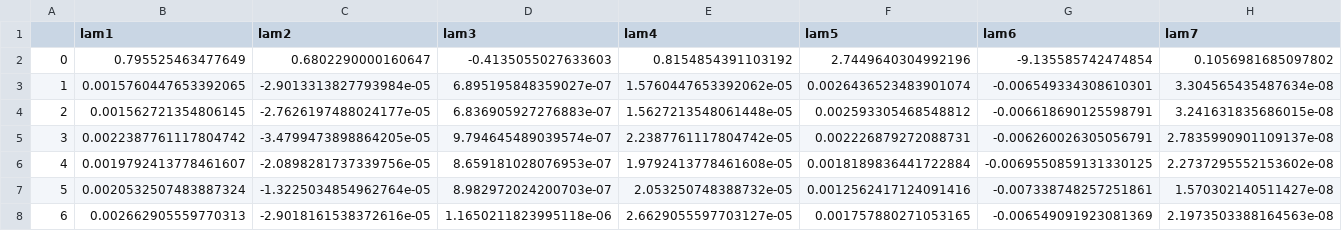
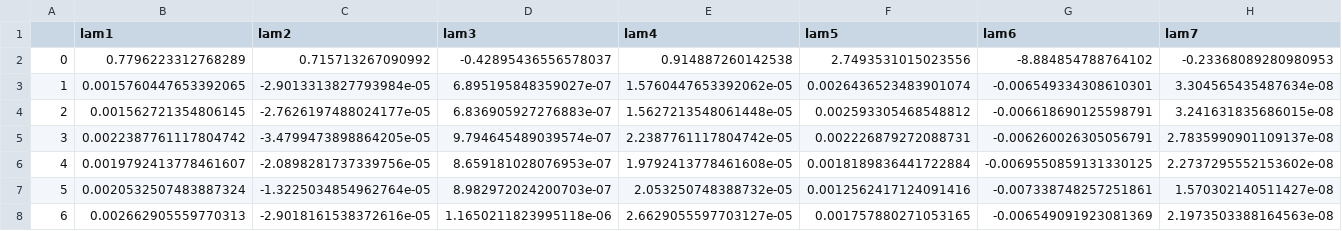
Before and after one commit to Recefi/first_sem_kurs, a CSV file: split_coefs_data.csv, drawn as a sheet; only a part is shown; removed rows and columns are numbered as before the commit, all else as after; rows hold the shown columns only; the diff names each change by its address in the sheet, - before the commit and + after, or states it on an @@ line.

```diff
--- a/split_coefs_data.csv
+++ b/split_coefs_data.csv
-row 2: 0 | 0.795525463477649 | 0.6802290000160647 | -0.4135055027633603 | 0.8154854391103192 | 2.7449640304992196 | -9.135585742474854 | 0.1056981685097802
+row 2: 0 | 0.7796223312768289 | 0.715713267090992 | -0.42895436556578037 | 0.914887260142538 | 2.7493531015023556 | -8.884854788764102 | -0.23368089280980953
```
Also changed, not shown: 1 other file.
